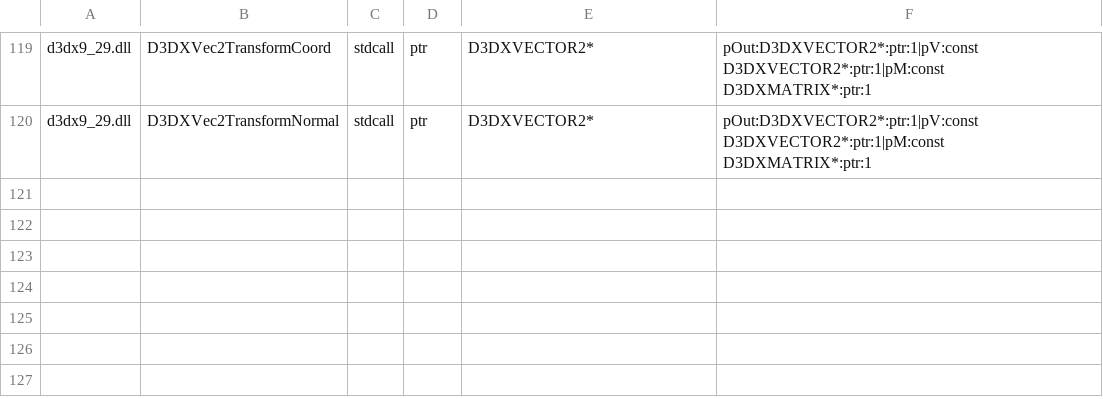
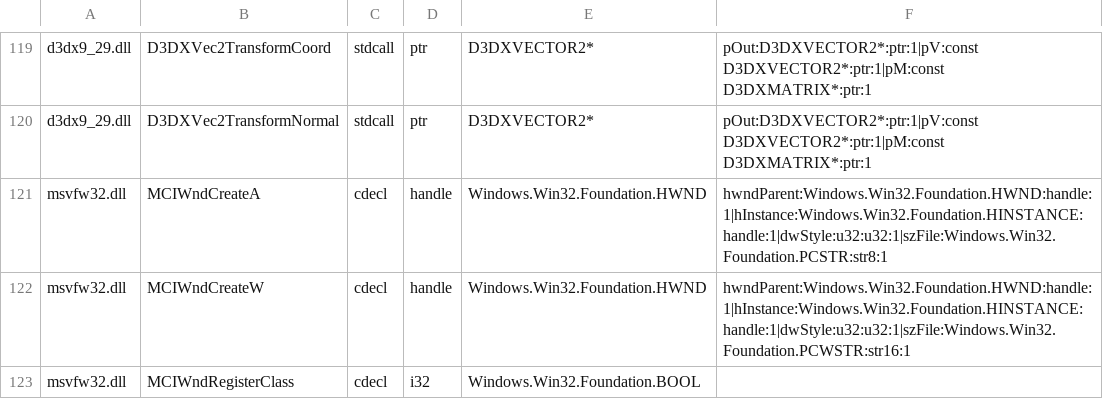
Before and after one commit to hitode-project/hitode, a TSV file: data/abi/sdk-input.tsv, drawn as a sheet; only a part is shown, gaps mark what is left out; the diff names each change by its address in the sheet, - before the commit and + after, or states it on an @@ line.

```diff
--- a/data/abi/sdk-input.tsv
+++ b/data/abi/sdk-input.tsv
+row 121: msvfw32.dll | MCIWndCreateA | cdecl | handle | Windows.Win32.Foundation.HWND | hwndParent:Windows.Win32.Foundation.HWND:handle:1|hInstance:Windows.Win32.Foundation.HINSTANCE:handle:1|dwStyle:u32:u32:1|szFile:Windows.Win32.Foundation.PCSTR:str8:1
+row 122: msvfw32.dll | MCIWndCreateW | cdecl | handle | Windows.Win32.Foundation.HWND | hwndParent:Windows.Win32.Foundation.HWND:handle:1|hInstance:Windows.Win32.Foundation.HINSTANCE:handle:1|dwStyle:u32:u32:1|szFile:Windows.Win32.Foundation.PCWSTR:str16:1
+row 123: msvfw32.dll | MCIWndRegisterClass | cdecl | i32 | Windows.Win32.Foundation.BOOL
```
Also changed, not shown: docs/host-call-boundary.tsv, 11 other files.
